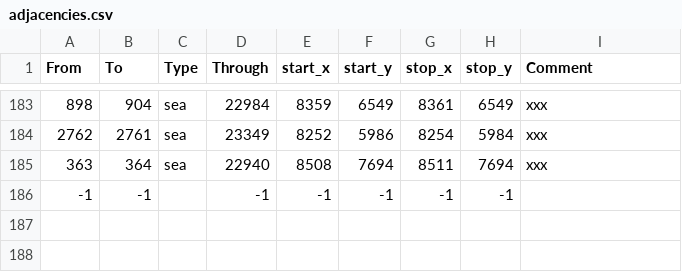
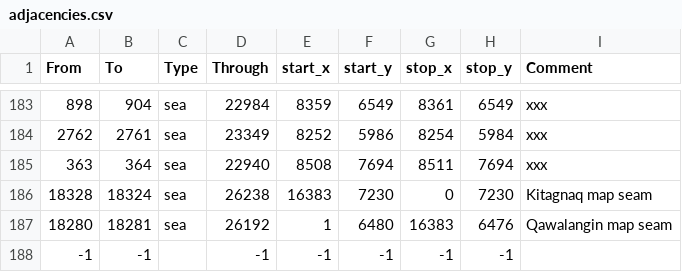
Before and after one commit to hathaway682/EU5_1337_to_ck3, a CSV file: map_data/adjacencies.csv, drawn as a sheet; only a part is shown, gaps mark what is left out.

```diff
--- a/map_data/adjacencies.csv
+++ b/map_data/adjacencies.csv
@@ -185,2 +185,4 @@ From;To;Type;Through;start_x;start_y;stop_x;stop_y;Comment
 363;364;sea;22940;8508;7694;8511;7694;xxx
+18328;18324;sea;26238;16383;7230;0;7230;Kitagnaq map seam
+18280;18281;sea;26192;1;6480;16383;6476;Qawalangin map seam
 -1;-1;;-1;-1;-1;-1;-1;
```
Also changed, not shown: 18 other files.
